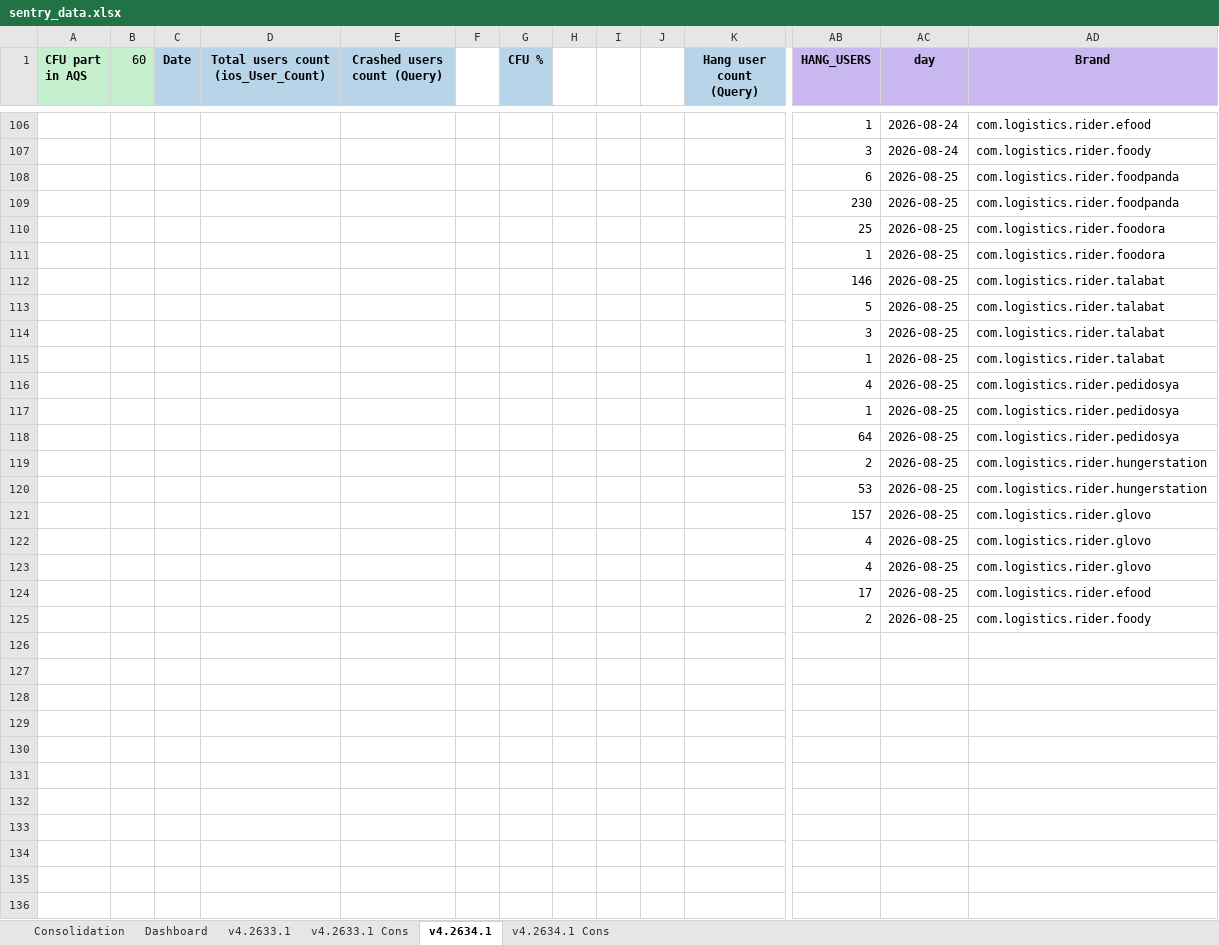
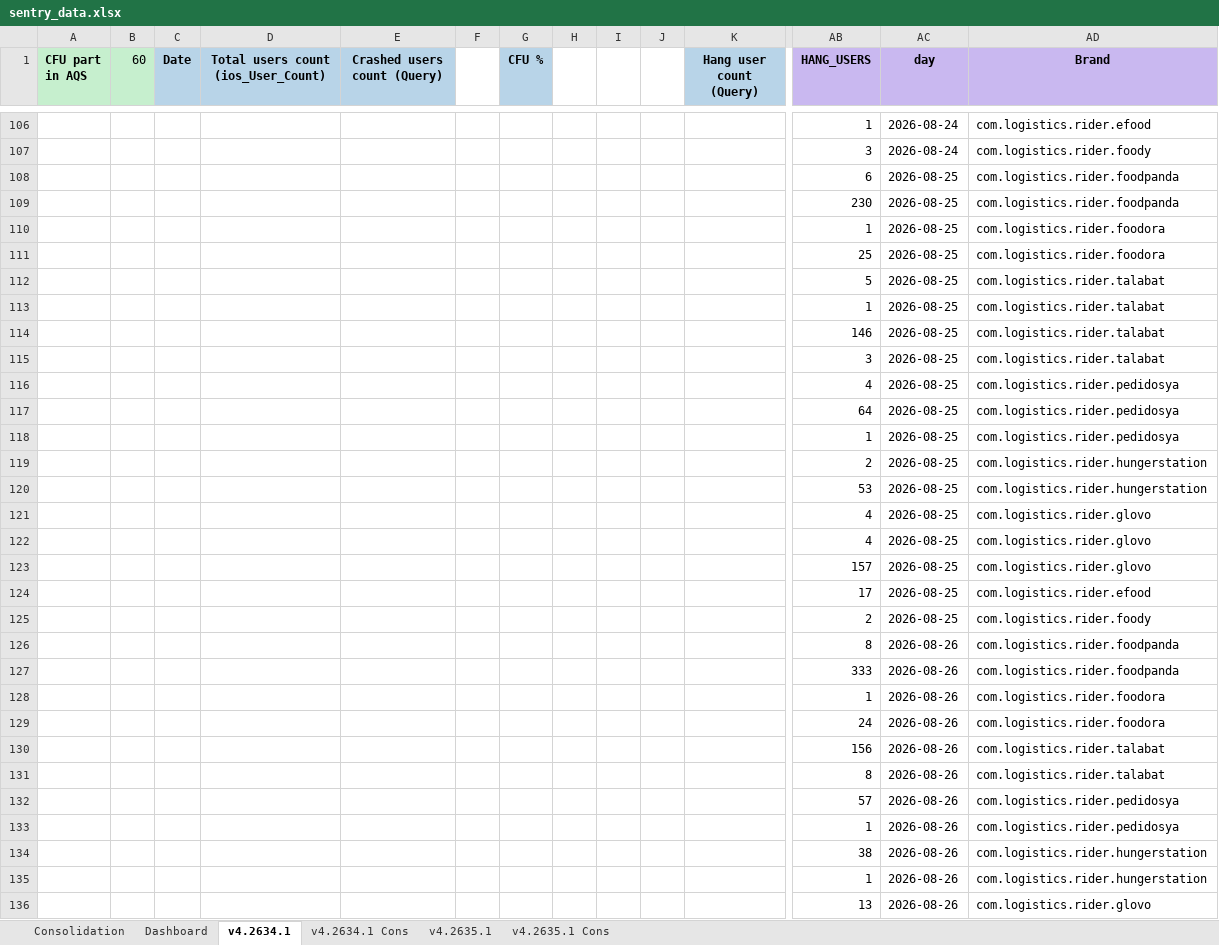
Before and after one commit to shilpa-bansal0401/rider-app-ios-reliability-dashboard, an Excel workbook: consolidation_report/sentry_data.xlsx, sheet v4.2634.1, drawn as a sheet; only a part is shown, gaps mark what is left out; values as stored, in another font and other column widths than the file's, no borders; rows hold the shown columns only; the diff covers the shown part only; the diff names each change by its address in the sheet, - before the commit and + after, or states it on an @@ line.

```diff
--- a/consolidation_report/sentry_data.xlsx (sheet v4.2634.1)
+++ b/consolidation_report/sentry_data.xlsx (sheet v4.2634.1)
-sheet tab: v4.2633.1
-sheet tab: v4.2633.1 Cons
+sheet tab: v4.2635.1
+sheet tab: v4.2635.1 Cons
@@ row 111 moved to row 110: 1 @@
@@ row 113 moved to row 112: 5 @@
@@ row 115 moved to row 113: 1 @@
@@ row 118 moved to row 117: 64 @@
@@ row 121 moved to row 123: 157 @@
+row 126:  |  |  |  |  |  |  |  |  |  |  | 8 | 2026-08-26 | com.logistics.rider.foodpanda
+row 127:  |  |  |  |  |  |  |  |  |  |  | 333 | 2026-08-26 | com.logistics.rider.foodpanda
+row 128:  |  |  |  |  |  |  |  |  |  |  | 1 | 2026-08-26 | com.logistics.rider.foodora
+row 129:  |  |  |  |  |  |  |  |  |  |  | 24 | 2026-08-26 | com.logistics.rider.foodora
+row 130:  |  |  |  |  |  |  |  |  |  |  | 156 | 2026-08-26 | com.logistics.rider.talabat
+row 131:  |  |  |  |  |  |  |  |  |  |  | 8 | 2026-08-26 | com.logistics.rider.talabat
+row 132:  |  |  |  |  |  |  |  |  |  |  | 57 | 2026-08-26 | com.logistics.rider.pedidosya
+row 133:  |  |  |  |  |  |  |  |  |  |  | 1 | 2026-08-26 | com.logistics.rider.pedidosya
+row 134:  |  |  |  |  |  |  |  |  |  |  | 38 | 2026-08-26 | com.logistics.rider.hungerstation
+row 135:  |  |  |  |  |  |  |  |  |  |  | 1 | 2026-08-26 | com.logistics.rider.hungerstation
+row 136:  |  |  |  |  |  |  |  |  |  |  | 13 | 2026-08-26 | com.logistics.rider.glovo
```
Also changed, not shown: other rows of this sheet, sheet Dashboard, hidden cells, 6 other files.
